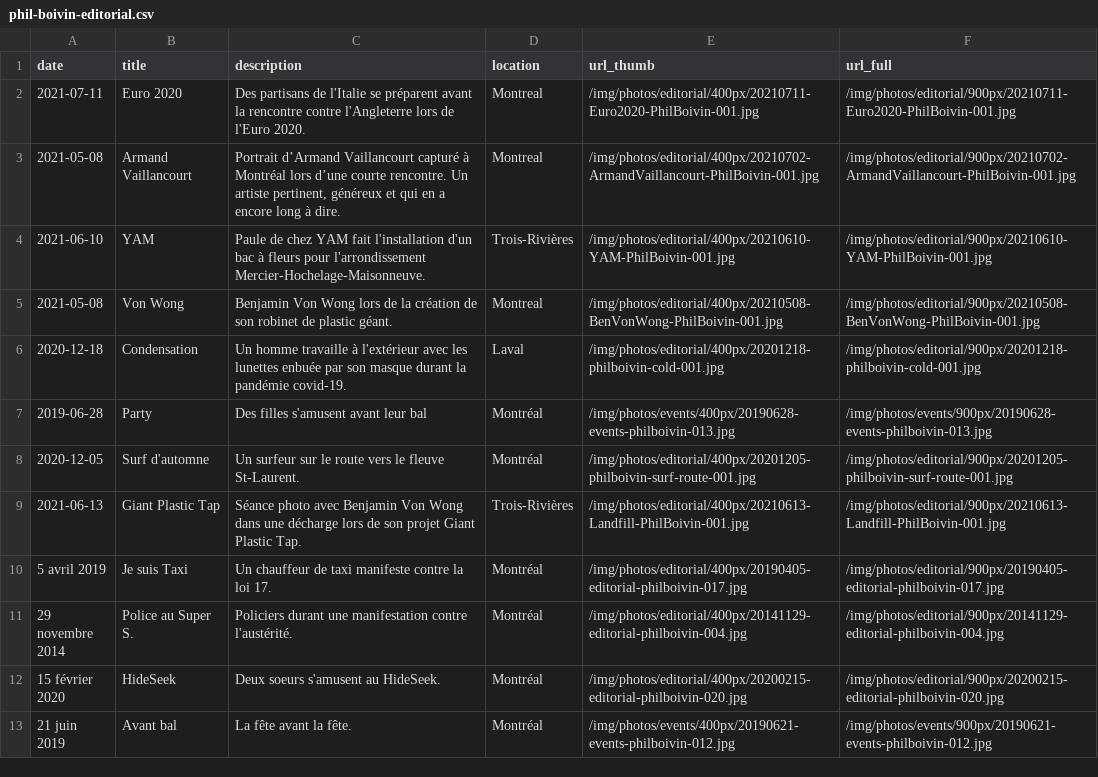
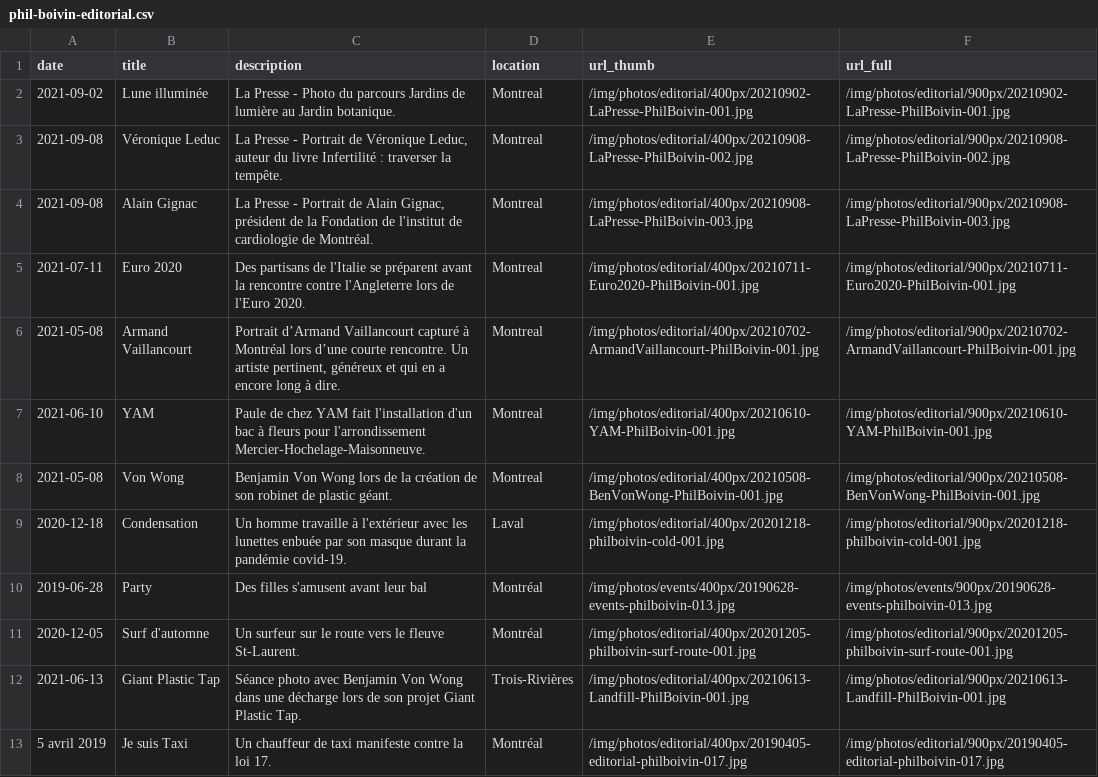
Before and after one commit to philboiv1n/website, a CSV file: csv/phil-boivin-editorial.csv, drawn as a sheet; only a part is shown; the shorter side is filled out with more unchanged rows.

Commit message:
Update to Editorial portfolio
3 new photos.

```diff
--- a/csv/phil-boivin-editorial.csv
+++ b/csv/phil-boivin-editorial.csv
@@ -1,5 +1,8 @@
 date,title,description,location,url_thumb,url_full
+2021-09-02,Lune illuminée,La Presse - Photo du parcours Jardins de lumière au Jardin botanique.,Montreal,/img/photos/editorial/400px/20210902-LaPresse-PhilBoivin-001.jpg,/img/photos/editorial/900px/20210902-LaPresse-PhilBoivin-001.jpg
+2021-09-08,Véronique Leduc,"La Presse - Portrait de Véronique Leduc, auteur du livre Infertilité : traverser la tempête.",Montreal,/img/photos/editorial/400px/20210908-LaPresse-PhilBoivin-002.jpg,/img/photos/editorial/900px/20210908-LaPresse-PhilBoivin-002.jpg
+2021-09-08,Alain Gignac,"La Presse - Portrait de Alain Gignac, président de la Fondation de l'institut de cardiologie de Montréal.",Montreal,/img/photos/editorial/400px/20210908-LaPresse-PhilBoivin-003.jpg,/img/photos/editorial/900px/20210908-LaPresse-PhilBoivin-003.jpg
 2021-07-11,Euro 2020,Des partisans de l'Italie se préparent avant la rencontre contre l'Angleterre lors de l'Euro 2020.,Montreal,/img/photos/editorial/400px/20210711-Euro2020-PhilBoivin-001.jpg,/img/photos/editorial/900px/20210711-Euro2020-PhilBoivin-001.jpg
 2021-05-08,Armand Vaillancourt,"Portrait d’Armand Vaillancourt capturé à Montréal lors d’une courte rencontre. Un artiste pertinent, généreux et qui en a encore long à dire.",Montreal,/img/photos/editorial/400px/20210702-ArmandVaillancourt-PhilBoivin-001.jpg,/img/photos/editorial/900px/20210702-ArmandVaillancourt-PhilBoivin-001.jpg
-2021-06-10,YAM,Paule de chez YAM fait l'installation d'un bac à fleurs pour l'arrondissement Mercier-Hochelage-Maisonneuve.,Trois-Rivières,/img/photos/editorial/400px/20210610-YAM-PhilBoivin-001.jpg,/img/photos/editorial/900px/20210610-YAM-PhilBoivin-001.jpg
+2021-06-10,YAM,Paule de chez YAM fait l'installation d'un bac à fleurs pour l'arrondissement Mercier-Hochelage-Maisonneuve.,Montreal,/img/photos/editorial/400px/20210610-YAM-PhilBoivin-001.jpg,/img/photos/editorial/900px/20210610-YAM-PhilBoivin-001.jpg
 2021-05-08,Von Wong,Benjamin Von Wong lors de la création de son robinet de plastic géant.,Montreal,/img/photos/editorial/400px/20210508-BenVonWong-PhilBoivin-001.jpg,/img/photos/editorial/900px/20210508-BenVonWong-PhilBoivin-001.jpg
```
Also changed, not shown: csv/phil-boivin-portfolio.csv, 8 other files.
